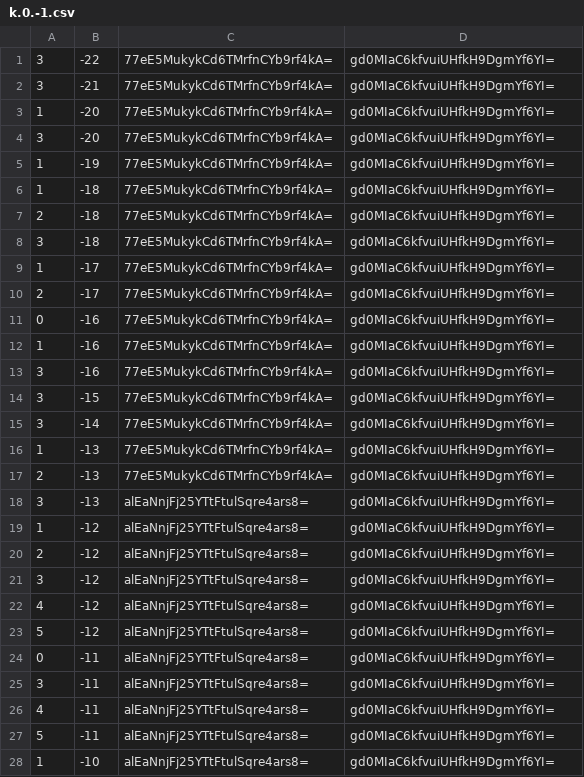
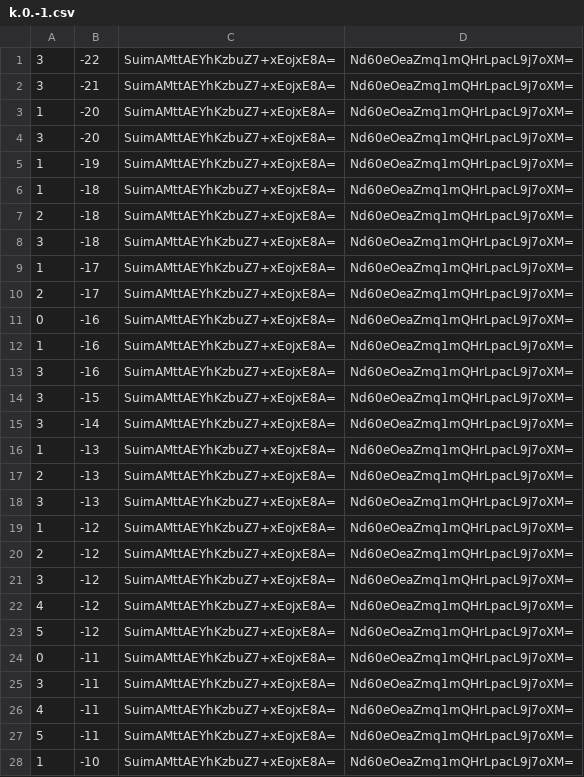
Before and after one commit to counterfitninja/chilled-end, a CSV file: tiles/zoom.-1/metadata/k.0.-1.csv, drawn as a sheet; only a part is shown; the diff covers the shown part only.

```diff
--- a/tiles/zoom.-1/metadata/k.0.-1.csv
+++ b/tiles/zoom.-1/metadata/k.0.-1.csv
@@ -1,28 +1,28 @@
-3,-22,77eE5MukykCd6TMrfnCYb9rf4kA=,gd0MIaC6kfvuiUHfkH9DgmYf6YI=
-3,-21,77eE5MukykCd6TMrfnCYb9rf4kA=,gd0MIaC6kfvuiUHfkH9DgmYf6YI=
-1,-20,77eE5MukykCd6TMrfnCYb9rf4kA=,gd0MIaC6kfvuiUHfkH9DgmYf6YI=
-3,-20,77eE5MukykCd6TMrfnCYb9rf4kA=,gd0MIaC6kfvuiUHfkH9DgmYf6YI=
-1,-19,77eE5MukykCd6TMrfnCYb9rf4kA=,gd0MIaC6kfvuiUHfkH9DgmYf6YI=
-1,-18,77eE5MukykCd6TMrfnCYb9rf4kA=,gd0MIaC6kfvuiUHfkH9DgmYf6YI=
-2,-18,77eE5MukykCd6TMrfnCYb9rf4kA=,gd0MIaC6kfvuiUHfkH9DgmYf6YI=
-3,-18,77eE5MukykCd6TMrfnCYb9rf4kA=,gd0MIaC6kfvuiUHfkH9DgmYf6YI=
-1,-17,77eE5MukykCd6TMrfnCYb9rf4kA=,gd0MIaC6kfvuiUHfkH9DgmYf6YI=
-2,-17,77eE5MukykCd6TMrfnCYb9rf4kA=,gd0MIaC6kfvuiUHfkH9DgmYf6YI=
-0,-16,77eE5MukykCd6TMrfnCYb9rf4kA=,gd0MIaC6kfvuiUHfkH9DgmYf6YI=
-1,-16,77eE5MukykCd6TMrfnCYb9rf4kA=,gd0MIaC6kfvuiUHfkH9DgmYf6YI=
-3,-16,77eE5MukykCd6TMrfnCYb9rf4kA=,gd0MIaC6kfvuiUHfkH9DgmYf6YI=
-3,-15,77eE5MukykCd6TMrfnCYb9rf4kA=,gd0MIaC6kfvuiUHfkH9DgmYf6YI=
-3,-14,77eE5MukykCd6TMrfnCYb9rf4kA=,gd0MIaC6kfvuiUHfkH9DgmYf6YI=
-1,-13,77eE5MukykCd6TMrfnCYb9rf4kA=,gd0MIaC6kfvuiUHfkH9DgmYf6YI=
-2,-13,77eE5MukykCd6TMrfnCYb9rf4kA=,gd0MIaC6kfvuiUHfkH9DgmYf6YI=
-3,-13,alEaNnjFj25YTtFtulSqre4ars8=,gd0MIaC6kfvuiUHfkH9DgmYf6YI=
-1,-12,alEaNnjFj25YTtFtulSqre4ars8=,gd0MIaC6kfvuiUHfkH9DgmYf6YI=
-2,-12,alEaNnjFj25YTtFtulSqre4ars8=,gd0MIaC6kfvuiUHfkH9DgmYf6YI=
-3,-12,alEaNnjFj25YTtFtulSqre4ars8=,gd0MIaC6kfvuiUHfkH9DgmYf6YI=
-4,-12,alEaNnjFj25YTtFtulSqre4ars8=,gd0MIaC6kfvuiUHfkH9DgmYf6YI=
-5,-12,alEaNnjFj25YTtFtulSqre4ars8=,gd0MIaC6kfvuiUHfkH9DgmYf6YI=
-0,-11,alEaNnjFj25YTtFtulSqre4ars8=,gd0MIaC6kfvuiUHfkH9DgmYf6YI=
-3,-11,alEaNnjFj25YTtFtulSqre4ars8=,gd0MIaC6kfvuiUHfkH9DgmYf6YI=
-4,-11,alEaNnjFj25YTtFtulSqre4ars8=,gd0MIaC6kfvuiUHfkH9DgmYf6YI=
-5,-11,alEaNnjFj25YTtFtulSqre4ars8=,gd0MIaC6kfvuiUHfkH9DgmYf6YI=
-1,-10,alEaNnjFj25YTtFtulSqre4ars8=,gd0MIaC6kfvuiUHfkH9DgmYf6YI=
+3,-22,SuimAMttAEYhKzbuZ7+xEojxE8A=,Nd60eOeaZmq1mQHrLpacL9j7oXM=
+3,-21,SuimAMttAEYhKzbuZ7+xEojxE8A=,Nd60eOeaZmq1mQHrLpacL9j7oXM=
+1,-20,SuimAMttAEYhKzbuZ7+xEojxE8A=,Nd60eOeaZmq1mQHrLpacL9j7oXM=
+3,-20,SuimAMttAEYhKzbuZ7+xEojxE8A=,Nd60eOeaZmq1mQHrLpacL9j7oXM=
+1,-19,SuimAMttAEYhKzbuZ7+xEojxE8A=,Nd60eOeaZmq1mQHrLpacL9j7oXM=
+1,-18,SuimAMttAEYhKzbuZ7+xEojxE8A=,Nd60eOeaZmq1mQHrLpacL9j7oXM=
+2,-18,SuimAMttAEYhKzbuZ7+xEojxE8A=,Nd60eOeaZmq1mQHrLpacL9j7oXM=
+3,-18,SuimAMttAEYhKzbuZ7+xEojxE8A=,Nd60eOeaZmq1mQHrLpacL9j7oXM=
+1,-17,SuimAMttAEYhKzbuZ7+xEojxE8A=,Nd60eOeaZmq1mQHrLpacL9j7oXM=
+2,-17,SuimAMttAEYhKzbuZ7+xEojxE8A=,Nd60eOeaZmq1mQHrLpacL9j7oXM=
+0,-16,SuimAMttAEYhKzbuZ7+xEojxE8A=,Nd60eOeaZmq1mQHrLpacL9j7oXM=
+1,-16,SuimAMttAEYhKzbuZ7+xEojxE8A=,Nd60eOeaZmq1mQHrLpacL9j7oXM=
+3,-16,SuimAMttAEYhKzbuZ7+xEojxE8A=,Nd60eOeaZmq1mQHrLpacL9j7oXM=
+3,-15,SuimAMttAEYhKzbuZ7+xEojxE8A=,Nd60eOeaZmq1mQHrLpacL9j7oXM=
+3,-14,SuimAMttAEYhKzbuZ7+xEojxE8A=,Nd60eOeaZmq1mQHrLpacL9j7oXM=
+1,-13,SuimAMttAEYhKzbuZ7+xEojxE8A=,Nd60eOeaZmq1mQHrLpacL9j7oXM=
+2,-13,SuimAMttAEYhKzbuZ7+xEojxE8A=,Nd60eOeaZmq1mQHrLpacL9j7oXM=
+3,-13,SuimAMttAEYhKzbuZ7+xEojxE8A=,Nd60eOeaZmq1mQHrLpacL9j7oXM=
+1,-12,SuimAMttAEYhKzbuZ7+xEojxE8A=,Nd60eOeaZmq1mQHrLpacL9j7oXM=
+2,-12,SuimAMttAEYhKzbuZ7+xEojxE8A=,Nd60eOeaZmq1mQHrLpacL9j7oXM=
+3,-12,SuimAMttAEYhKzbuZ7+xEojxE8A=,Nd60eOeaZmq1mQHrLpacL9j7oXM=
+4,-12,SuimAMttAEYhKzbuZ7+xEojxE8A=,Nd60eOeaZmq1mQHrLpacL9j7oXM=
+5,-12,SuimAMttAEYhKzbuZ7+xEojxE8A=,Nd60eOeaZmq1mQHrLpacL9j7oXM=
+0,-11,SuimAMttAEYhKzbuZ7+xEojxE8A=,Nd60eOeaZmq1mQHrLpacL9j7oXM=
+3,-11,SuimAMttAEYhKzbuZ7+xEojxE8A=,Nd60eOeaZmq1mQHrLpacL9j7oXM=
+4,-11,SuimAMttAEYhKzbuZ7+xEojxE8A=,Nd60eOeaZmq1mQHrLpacL9j7oXM=
+5,-11,SuimAMttAEYhKzbuZ7+xEojxE8A=,Nd60eOeaZmq1mQHrLpacL9j7oXM=
+1,-10,SuimAMttAEYhKzbuZ7+xEojxE8A=,Nd60eOeaZmq1mQHrLpacL9j7oXM=
```
Also changed, not shown: 144 edited cells elsewhere in this file, tiles/zoom.-1/metadata/k.-1.-1.csv, tiles/zoom.-1/metadata/k.-1.0.csv, 32 other files.
